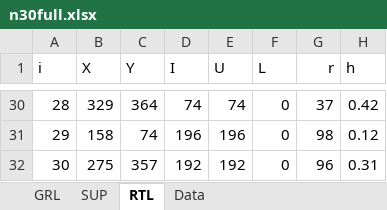
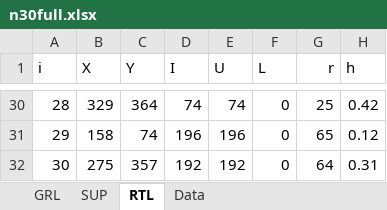
Before and after one commit to jdelvalle2002/IPRE-IRP, an Excel workbook: n30full.xlsx, sheet RTL, drawn as a sheet; only a part is shown, gaps mark what is left out; values as stored, in another font and other column widths than the file's, no borders; the diff covers the shown part only; the diff names each change by its address in the sheet, - before the commit and + after, or states it on an @@ line.

```diff
--- a/n30full.xlsx (sheet RTL)
+++ b/n30full.xlsx (sheet RTL)
-G30 (r): 37
+G30 (r): 25
-G31 (r): 98
+G31 (r): 65
-G32 (r): 96
+G32 (r): 64
```
Also changed, not shown: 12 edited cells elsewhere in this sheet, IRP0.xlsx, n10full.xlsx, 5 other files.
